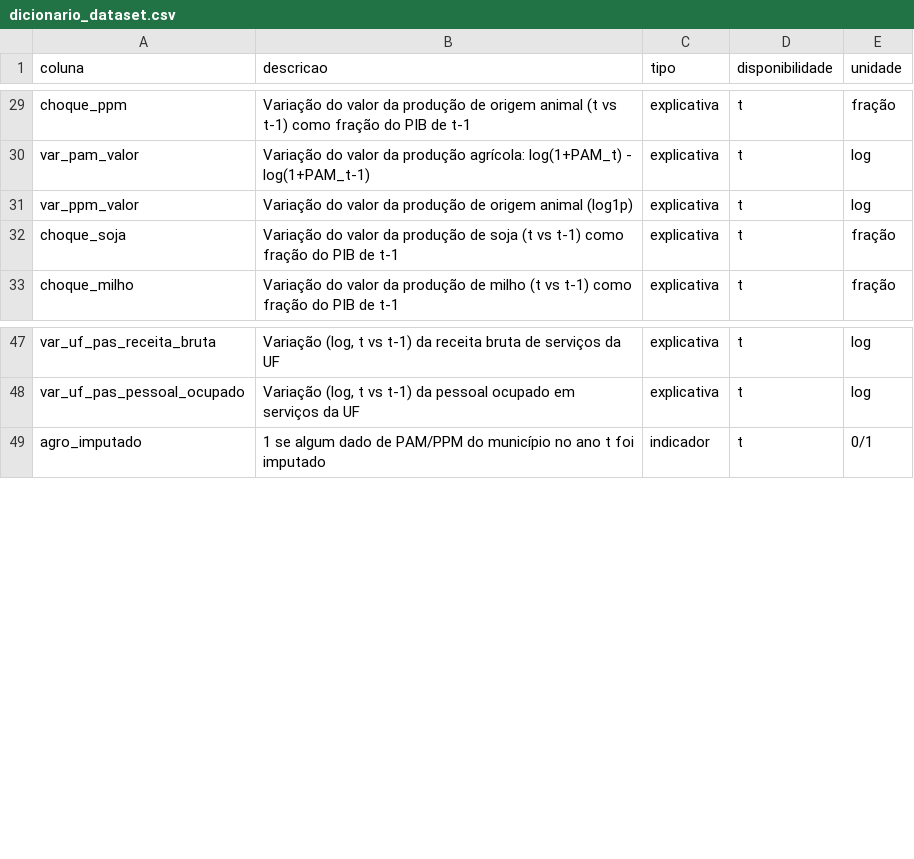
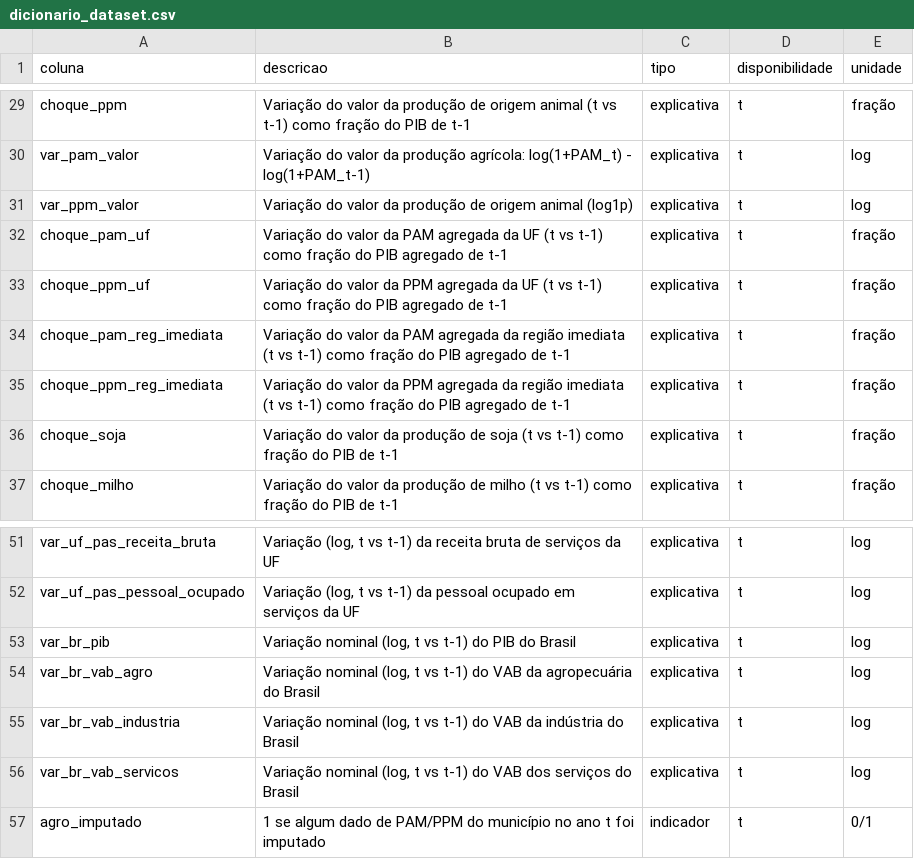
Before and after one commit to MatheuzinDev/Trabalho-Ciencia-Dados-AV2, a CSV file: data/processed/dicionario_dataset.csv, drawn as a sheet; only a part is shown, gaps mark what is left out; the diff names each change by its address in the sheet, - before the commit and + after, or states it on an @@ line.

```diff
--- a/data/processed/dicionario_dataset.csv
+++ b/data/processed/dicionario_dataset.csv
+row 32: choque_pam_uf | Variação do valor da PAM agregada da UF (t vs t-1) como fração do PIB agregado de t-1 | explicativa | t | fração
+row 33: choque_ppm_uf | Variação do valor da PPM agregada da UF (t vs t-1) como fração do PIB agregado de t-1 | explicativa | t | fração
+row 34: choque_pam_reg_imediata | Variação do valor da PAM agregada da região imediata (t vs t-1) como fração do PIB agregado de t-1 | explicativa | t | fração
+row 35: choque_ppm_reg_imediata | Variação do valor da PPM agregada da região imediata (t vs t-1) como fração do PIB agregado de t-1 | explicativa | t | fração
+row 53: var_br_pib | Variação nominal (log, t vs t-1) do PIB do Brasil | explicativa | t | log
+row 54: var_br_vab_agro | Variação nominal (log, t vs t-1) do VAB da agropecuária do Brasil | explicativa | t | log
+row 55: var_br_vab_industria | Variação nominal (log, t vs t-1) do VAB da indústria do Brasil | explicativa | t | log
+row 56: var_br_vab_servicos | Variação nominal (log, t vs t-1) do VAB dos serviços do Brasil | explicativa | t | log
```
Also changed, not shown: data/processed/dicionario_painel.csv, 20 other files.
